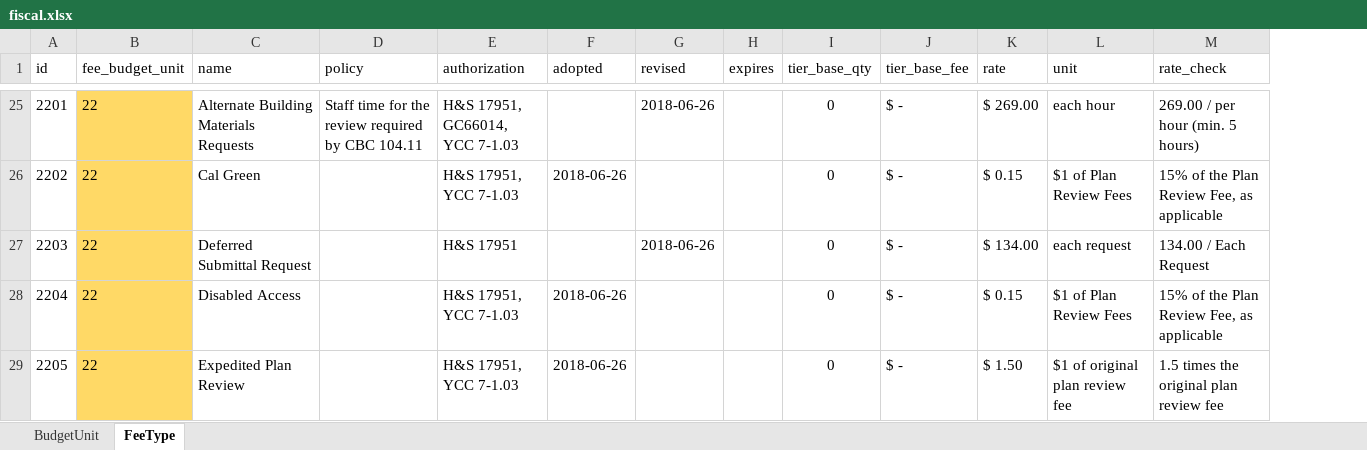
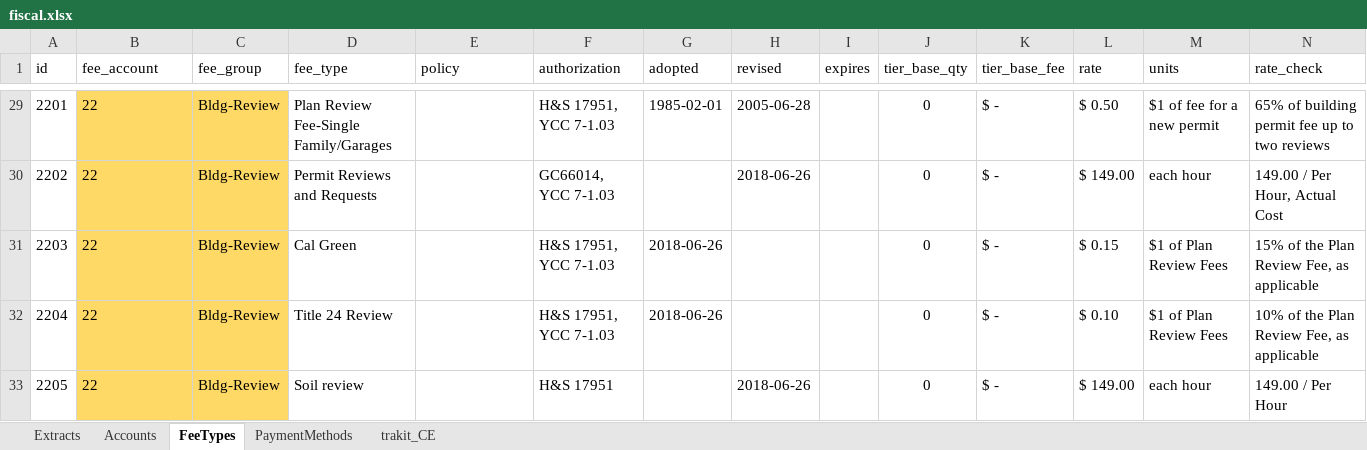
Before and after one commit to myAnnieIsDog/django-yolobuilds, an Excel workbook: scripts/init/fiscal.xlsx, sheet FeeTypes, drawn as a sheet; only a part is shown, gaps mark what is left out; values as stored, in another font and other column widths than the file's, no borders; table styles not drawn; addresses are those after the commit; the diff covers the shown part only; the diff names each change by its address in the sheet, - before the commit and + after, or states it on an @@ line.

```diff
--- a/scripts/init/fiscal.xlsx (sheet FeeTypes)
+++ b/scripts/init/fiscal.xlsx (sheet FeeTypes)
-sheet tab: BudgetUnit
+sheet tab: Accounts
-sheet tab: FeeType
+sheet tab: FeeTypes
+sheet tab: Extracts
+sheet tab: PaymentMethods
+sheet tab: trakit_CE
+column C (fee_group), rows 29-33: all Bldg-Review
-B1: fee_budget_unit
+B1: fee_account
-D1: name
+D1: fee_type
-M1: unit
+M1: units
-D29 (fee_type): Alternate Building Materials Requests
+D29 (fee_type): Plan Review Fee-Single Family/Garages
-E29 (policy): Staff time for the review required by CBC 104.11
+E29 (policy): (empty)
-F29 (authorization): H&S 17951, GC66014, YCC 7-1.03
+F29 (authorization): H&S 17951, YCC 7-1.03
-G29 (adopted): (empty)
+G29 (adopted): 1985-02-01
-H29 (revised): 2018-06-26
+H29 (revised): 2005-06-28
-L29 (rate): $ 269.00
+L29 (rate): $ 0.50
-M29 (units): each hour
+M29 (units): $1 of fee for a new permit
-N29 (rate_check): 269.00 / per hour (min. 5 hours)
+N29 (rate_check): 65% of building permit fee up to two reviews
-D30 (fee_type): Cal Green
+D30 (fee_type): Permit Reviews and Requests
-F30 (authorization): H&S 17951, YCC 7-1.03
+F30 (authorization): GC66014, YCC 7-1.03
-G30 (adopted): 2018-06-26
+G30 (adopted): (empty)
-H30 (revised): (empty)
+H30 (revised): 2018-06-26
-L30 (rate): $ 0.15
+L30 (rate): $ 149.00
-M30 (units): $1 of Plan Review Fees
+M30 (units): each hour
-N30 (rate_check): 15% of the Plan Review Fee, as applicable
+N30 (rate_check): 149.00 / Per Hour, Actual Cost
-D31 (fee_type): Deferred Submittal Request
+D31 (fee_type): Cal Green
-F31 (authorization): H&S 17951
+F31 (authorization): H&S 17951, YCC 7-1.03
-G31 (adopted): (empty)
+G31 (adopted): 2018-06-26
-H31 (revised): 2018-06-26
+H31 (revised): (empty)
-L31 (rate): $ 134.00
+L31 (rate): $ 0.15
-M31 (units): each request
+M31 (units): $1 of Plan Review Fees
-N31 (rate_check): 134.00 / Each Request
+N31 (rate_check): 15% of the Plan Review Fee, as applicable
-D32 (fee_type): Disabled Access
+D32 (fee_type): Title 24 Review
-L32 (rate): $ 0.15
+L32 (rate): $ 0.10
-N32 (rate_check): 15% of the Plan Review Fee, as applicable
+N32 (rate_check): 10% of the Plan Review Fee, as applicable
-D33 (fee_type): Expedited Plan Review
+D33 (fee_type): Soil review
-F33 (authorization): H&S 17951, YCC 7-1.03
+F33 (authorization): H&S 17951
-G33 (adopted): 2018-06-26
+G33 (adopted): (empty)
-H33 (revised): (empty)
+H33 (revised): 2018-06-26
-L33 (rate): $ 1.50
+L33 (rate): $ 149.00
-M33 (units): $1 of original plan review fee
+M33 (units): each hour
-N33 (rate_check): 1.5 times the original plan review fee
+N33 (rate_check): 149.00 / Per Hour
```
Also changed, not shown: 7 added rows, 7 removed rows, 65 edited cells and cell formats elsewhere in this sheet, sheet Accounts, 52 other files.
